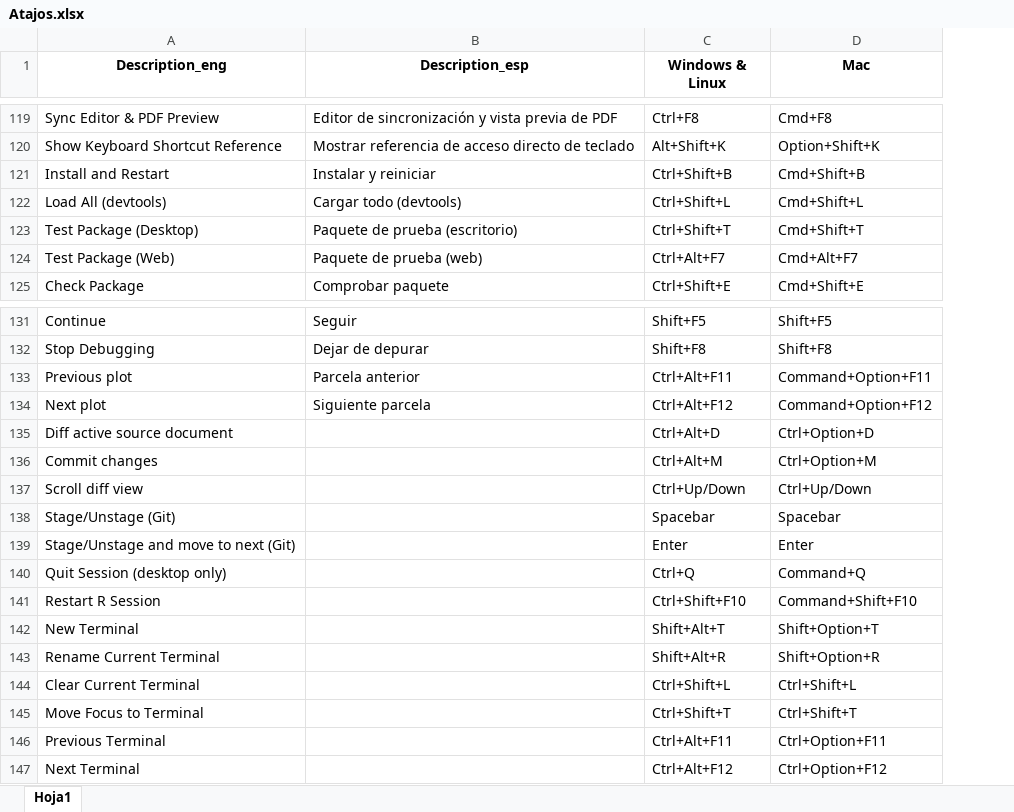
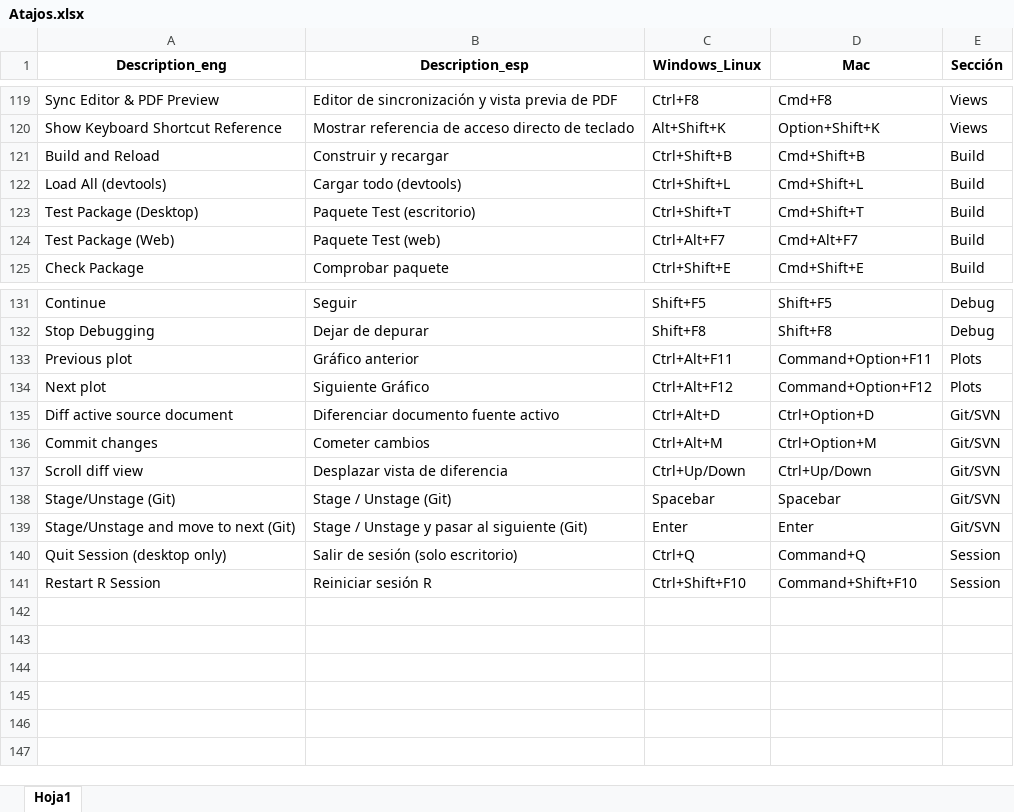
Before and after one commit to pablotis/r_tips, an Excel workbook: base/Atajos.xlsx, sheet Hoja1, drawn as a sheet; only a part is shown, gaps mark what is left out; values as stored, in another font and other column widths than the file's, no borders; removed rows and columns are numbered as before the commit, all else as after; the diff covers the shown part only; the diff names each change by its address in the sheet, - before the commit and + after, or states it on an @@ line.

```diff
--- a/base/Atajos.xlsx (sheet Hoja1)
+++ b/base/Atajos.xlsx (sheet Hoja1)
+column E (Sección), rows 119-125: Views | Views | Build | Build | Build | Build | Build; rows 131-141: Debug | Debug | Plots | Plots | Git/SVN | Git/SVN | Git/SVN | Git/SVN | Git/SVN | Session | Session
-C1: Windows & Linux
+C1: Windows_Linux
-A121 (Description_eng): Install and Restart
+A121 (Description_eng): Build and Reload
-B121 (Description_esp): Instalar y reiniciar
+B121 (Description_esp): Construir y recargar
-B123 (Description_esp): Paquete de prueba (escritorio)
+B123 (Description_esp): Paquete Test (escritorio)
-B124 (Description_esp): Paquete de prueba (web)
+B124 (Description_esp): Paquete Test (web)
-B133 (Description_esp): Parcela anterior
+B133 (Description_esp): Gráfico anterior
-B134 (Description_esp): Siguiente parcela
+B134 (Description_esp): Siguiente Gráfico
-B135 (Description_esp): (empty)
+B135 (Description_esp): Diferenciar documento fuente activo
-B136 (Description_esp): (empty)
+B136 (Description_esp): Cometer cambios
-B137 (Description_esp): (empty)
+B137 (Description_esp): Desplazar vista de diferencia
-B138 (Description_esp): (empty)
+B138 (Description_esp): Stage / Unstage (Git)
-B139 (Description_esp): (empty)
+B139 (Description_esp): Stage / Unstage y pasar al siguiente (Git)
-B140 (Description_esp): (empty)
+B140 (Description_esp): Salir de sesión (solo escritorio)
-B141 (Description_esp): (empty)
+B141 (Description_esp): Reiniciar sesión R
-row 142: New Terminal |  | Shift+Alt+T | Shift+Option+T
-row 143: Rename Current Terminal |  | Shift+Alt+R | Shift+Option+R
-row 144: Clear Current Terminal |  | Ctrl+Shift+L | Ctrl+Shift+L
-row 145: Move Focus to Terminal |  | Ctrl+Shift+T | Ctrl+Shift+T
-row 146: Previous Terminal |  | Ctrl+Alt+F11 | Ctrl+Option+F11
-row 147: Next Terminal |  | Ctrl+Alt+F12 | Ctrl+Option+F12
```
Also changed, not shown: 39 edited cells elsewhere in this sheet, 2 other files.
